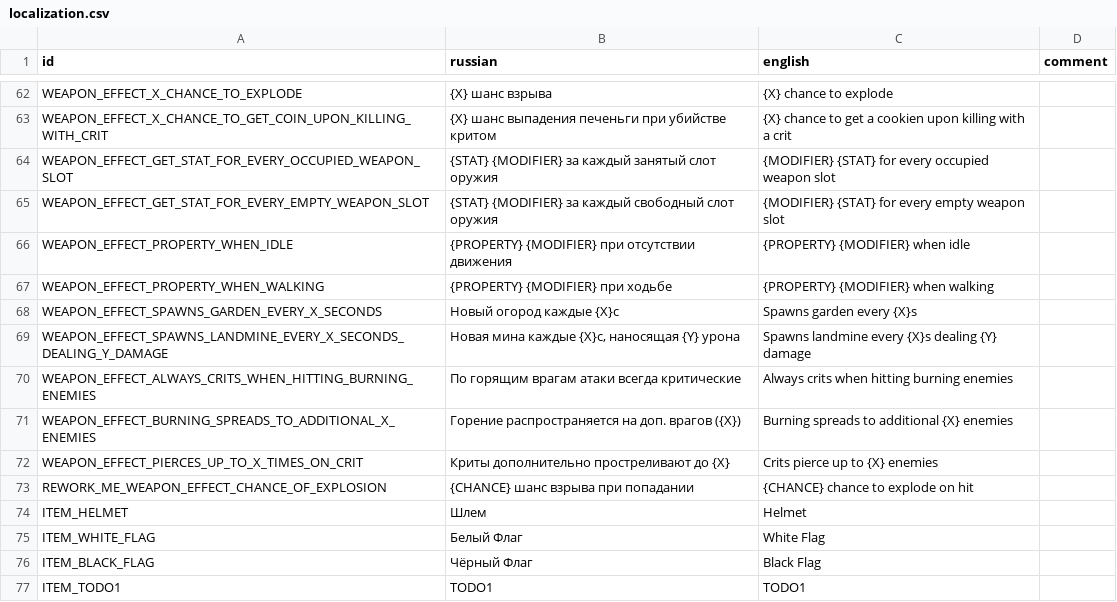
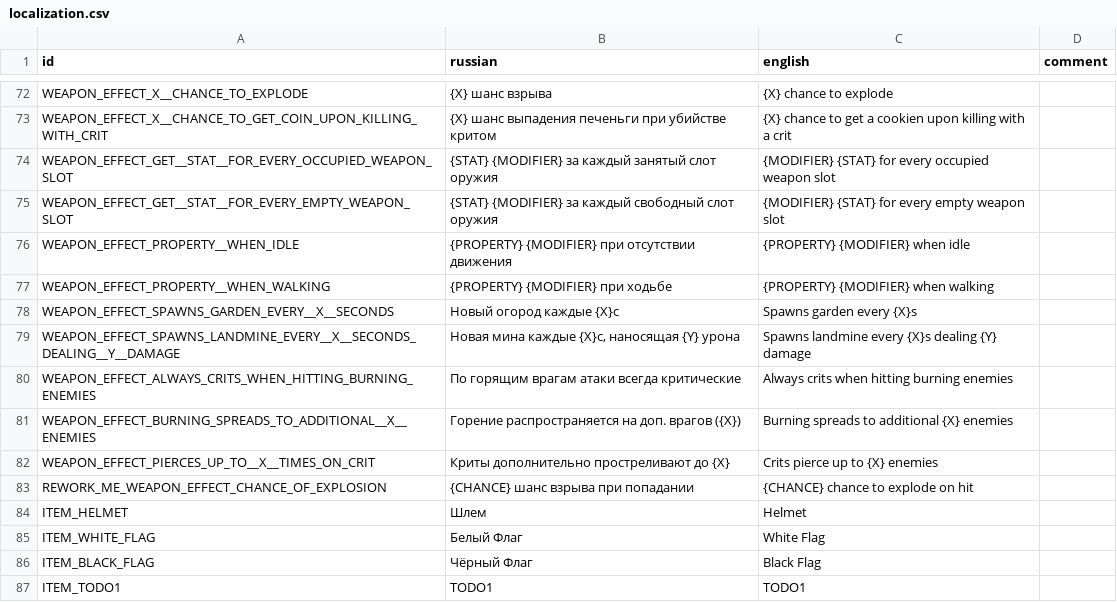
Before and after one commit to hulvdan/cookier, a CSV file: assets/localization.csv, drawn as a sheet; only a part is shown, gaps mark what is left out; addresses are those after the commit; the diff covers the shown part only; the diff names each change by its address in the sheet, - before the commit and + after, or states it on an @@ line.

Commit message:
working on more weapon effects

```diff
--- a/assets/localization.csv
+++ b/assets/localization.csv
-A72 (id): WEAPON_EFFECT_X_CHANCE_TO_EXPLODE
+A72 (id): WEAPON_EFFECT_X__CHANCE_TO_EXPLODE
-A73 (id): WEAPON_EFFECT_X_CHANCE_TO_GET_COIN_UPON_KILLING_WITH_CRIT
+A73 (id): WEAPON_EFFECT_X__CHANCE_TO_GET_COIN_UPON_KILLING_WITH_CRIT
-A74 (id): WEAPON_EFFECT_GET_STAT_FOR_EVERY_OCCUPIED_WEAPON_SLOT
+A74 (id): WEAPON_EFFECT_GET__STAT__FOR_EVERY_OCCUPIED_WEAPON_SLOT
-A75 (id): WEAPON_EFFECT_GET_STAT_FOR_EVERY_EMPTY_WEAPON_SLOT
+A75 (id): WEAPON_EFFECT_GET__STAT__FOR_EVERY_EMPTY_WEAPON_SLOT
-A76 (id): WEAPON_EFFECT_PROPERTY_WHEN_IDLE
+A76 (id): WEAPON_EFFECT_PROPERTY__WHEN_IDLE
-A77 (id): WEAPON_EFFECT_PROPERTY_WHEN_WALKING
+A77 (id): WEAPON_EFFECT_PROPERTY__WHEN_WALKING
-A78 (id): WEAPON_EFFECT_SPAWNS_GARDEN_EVERY_X_SECONDS
+A78 (id): WEAPON_EFFECT_SPAWNS_GARDEN_EVERY__X__SECONDS
-A79 (id): WEAPON_EFFECT_SPAWNS_LANDMINE_EVERY_X_SECONDS_DEALING_Y_DAMAGE
+A79 (id): WEAPON_EFFECT_SPAWNS_LANDMINE_EVERY__X__SECONDS_DEALING__Y__DAMAGE
-A81 (id): WEAPON_EFFECT_BURNING_SPREADS_TO_ADDITIONAL_X_ENEMIES
+A81 (id): WEAPON_EFFECT_BURNING_SPREADS_TO_ADDITIONAL__X__ENEMIES
-A82 (id): WEAPON_EFFECT_PIERCES_UP_TO_X_TIMES_ON_CRIT
+A82 (id): WEAPON_EFFECT_PIERCES_UP_TO__X__TIMES_ON_CRIT
```
Also changed, not shown: 11 added rows, 1 removed row and 16 edited cells elsewhere in this file, 5 other files.
